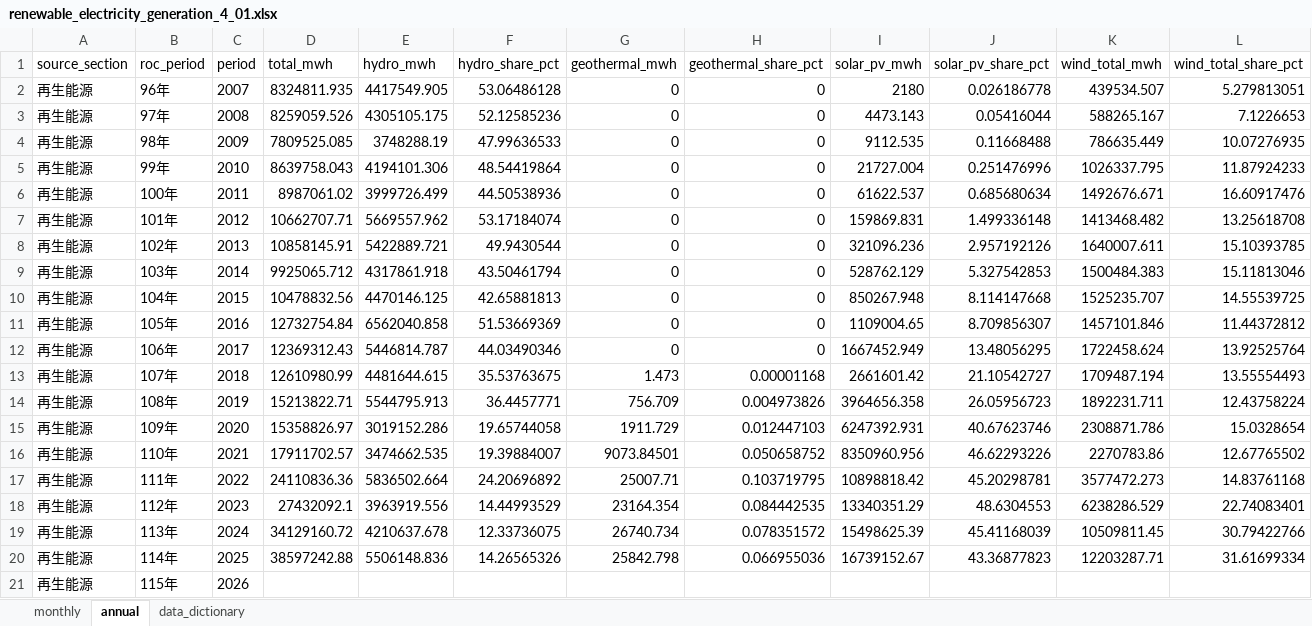
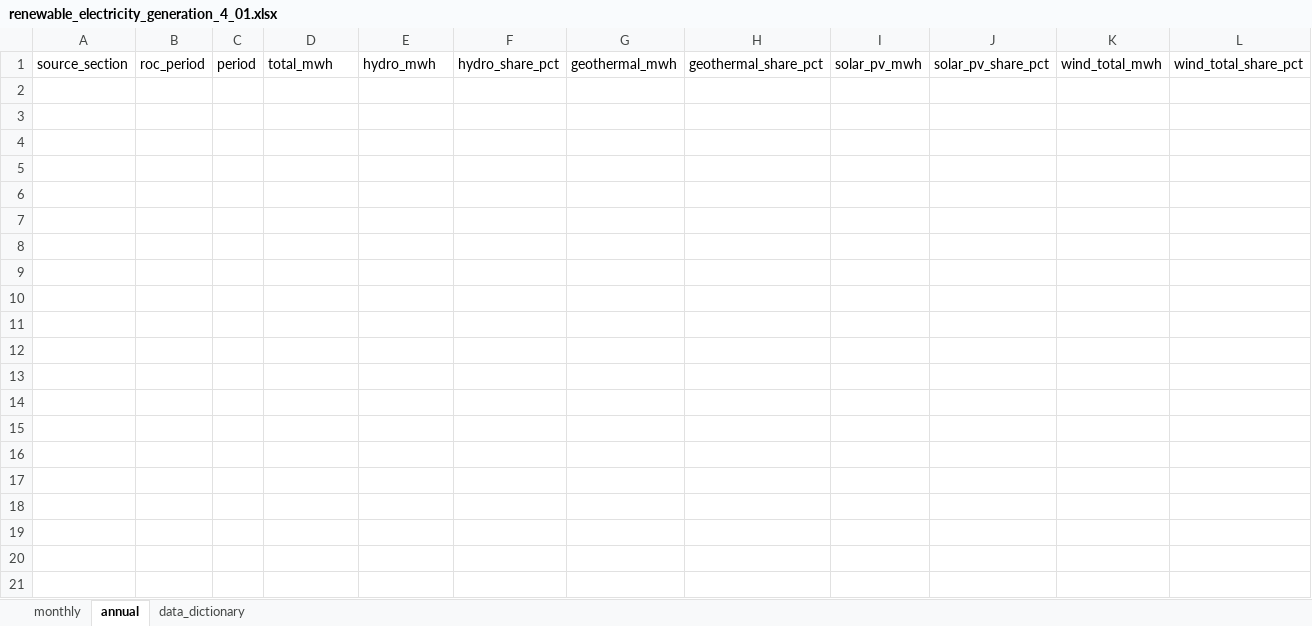
Before and after one commit to hsucheyi/energy-administration-scraper, an Excel workbook: output/zone_monthly_4_01/renewable_electricity_generation_4_01.xlsx, sheet annual, drawn as a sheet; only a part is shown; values as stored, in another font and other column widths than the file's, no borders; rows hold the shown columns only; the diff names each change by its address in the sheet, - before the commit and + after, or states it on an @@ line.

```diff
--- a/output/zone_monthly_4_01/renewable_electricity_generation_4_01.xlsx (sheet annual)
+++ b/output/zone_monthly_4_01/renewable_electricity_generation_4_01.xlsx (sheet annual)
-row 2: 再生能源 | 96年 | 2007 | 8324811.935 | 4417549.905 | 53.06486128 | 0 | 0 | 2180 | 0.026186778 | 439534.507 | 5.279813051
-row 3: 再生能源 | 97年 | 2008 | 8259059.526 | 4305105.175 | 52.12585236 | 0 | 0 | 4473.143 | 0.05416044 | 588265.167 | 7.1226653
-row 4: 再生能源 | 98年 | 2009 | 7809525.085 | 3748288.19 | 47.99636533 | 0 | 0 | 9112.535 | 0.11668488 | 786635.449 | 10.07276935
-row 5: 再生能源 | 99年 | 2010 | 8639758.043 | 4194101.306 | 48.54419864 | 0 | 0 | 21727.004 | 0.251476996 | 1026337.795 | 11.87924233
-row 6: 再生能源 | 100年 | 2011 | 8987061.02 | 3999726.499 | 44.50538936 | 0 | 0 | 61622.537 | 0.685680634 | 1492676.671 | 16.60917476
-row 7: 再生能源 | 101年 | 2012 | 10662707.71 | 5669557.962 | 53.17184074 | 0 | 0 | 159869.831 | 1.499336148 | 1413468.482 | 13.25618708
-row 8: 再生能源 | 102年 | 2013 | 10858145.91 | 5422889.721 | 49.9430544 | 0 | 0 | 321096.236 | 2.957192126 | 1640007.611 | 15.10393785
-row 9: 再生能源 | 103年 | 2014 | 9925065.712 | 4317861.918 | 43.50461794 | 0 | 0 | 528762.129 | 5.327542853 | 1500484.383 | 15.11813046
-row 10: 再生能源 | 104年 | 2015 | 10478832.56 | 4470146.125 | 42.65881813 | 0 | 0 | 850267.948 | 8.114147668 | 1525235.707 | 14.55539725
-row 11: 再生能源 | 105年 | 2016 | 12732754.84 | 6562040.858 | 51.53669369 | 0 | 0 | 1109004.65 | 8.709856307 | 1457101.846 | 11.44372812
-row 12: 再生能源 | 106年 | 2017 | 12369312.43 | 5446814.787 | 44.03490346 | 0 | 0 | 1667452.949 | 13.48056295 | 1722458.624 | 13.92525764
-row 13: 再生能源 | 107年 | 2018 | 12610980.99 | 4481644.615 | 35.53763675 | 1.473 | 0.00001168 | 2661601.42 | 21.10542727 | 1709487.194 | 13.55554493
-row 14: 再生能源 | 108年 | 2019 | 15213822.71 | 5544795.913 | 36.4457771 | 756.709 | 0.004973826 | 3964656.358 | 26.05956723 | 1892231.711 | 12.43758224
-row 15: 再生能源 | 109年 | 2020 | 15358826.97 | 3019152.286 | 19.65744058 | 1911.729 | 0.012447103 | 6247392.931 | 40.67623746 | 2308871.786 | 15.0328654
-row 16: 再生能源 | 110年 | 2021 | 17911702.57 | 3474662.535 | 19.39884007 | 9073.84501 | 0.050658752 | 8350960.956 | 46.62293226 | 2270783.86 | 12.67765502
-row 17: 再生能源 | 111年 | 2022 | 24110836.36 | 5836502.664 | 24.20696892 | 25007.71 | 0.103719795 | 10898818.42 | 45.20298781 | 3577472.273 | 14.83761168
-row 18: 再生能源 | 112年 | 2023 | 27432092.1 | 3963919.556 | 14.44993529 | 23164.354 | 0.084442535 | 13340351.29 | 48.6304553 | 6238286.529 | 22.74083401
-row 19: 再生能源 | 113年 | 2024 | 34129160.72 | 4210637.678 | 12.33736075 | 26740.734 | 0.078351572 | 15498625.39 | 45.41168039 | 10509811.45 | 30.79422766
-row 20: 再生能源 | 114年 | 2025 | 38597242.88 | 5506148.836 | 14.26565326 | 25842.798 | 0.066955036 | 16739152.67 | 43.36877823 | 12203287.71 | 31.61699334
-row 21: 再生能源 | 115年 | 2026
```
Also changed, not shown: sheet monthly, output/zone_monthly_3_02/electricity_generation_3_02.xlsx, output/zone_monthly_3_03/installed_capacity_3_03.xlsx, 7 other files.
